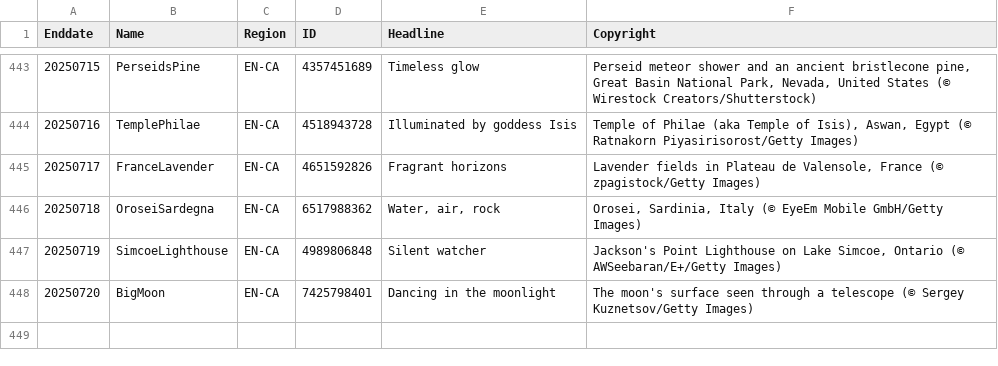
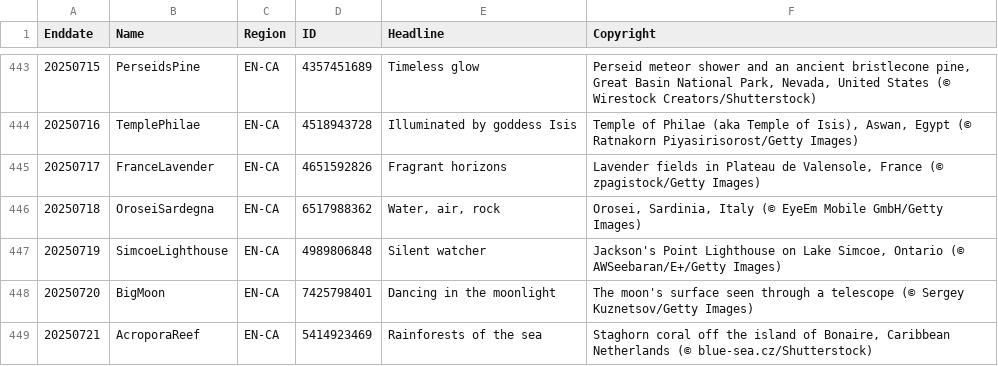
Before and after one commit to taumasyang/imageArchive, a CSV file: metadata/EN-CA.csv, drawn as a sheet; only a part is shown, gaps mark what is left out.

```diff
--- a/metadata/EN-CA.csv
+++ b/metadata/EN-CA.csv
@@ -448 +448,2 @@ Enddate,Name,Region,ID,Headline,Copyright
 20250720,BigMoon,EN-CA,7425798401,"Dancing in the moonlight","The moon's surface seen through a telescope (© Sergey Kuznetsov/Getty Images)"
+20250721,AcroporaReef,EN-CA,5414923469,"Rainforests of the sea","Staghorn coral off the island of Bonaire, Caribbean Netherlands (© blue-sea.cz/Shutterstock)"
```
Also changed, not shown: metadata/EN-US.csv, metadata/FR-FR.csv, 11 other files.
